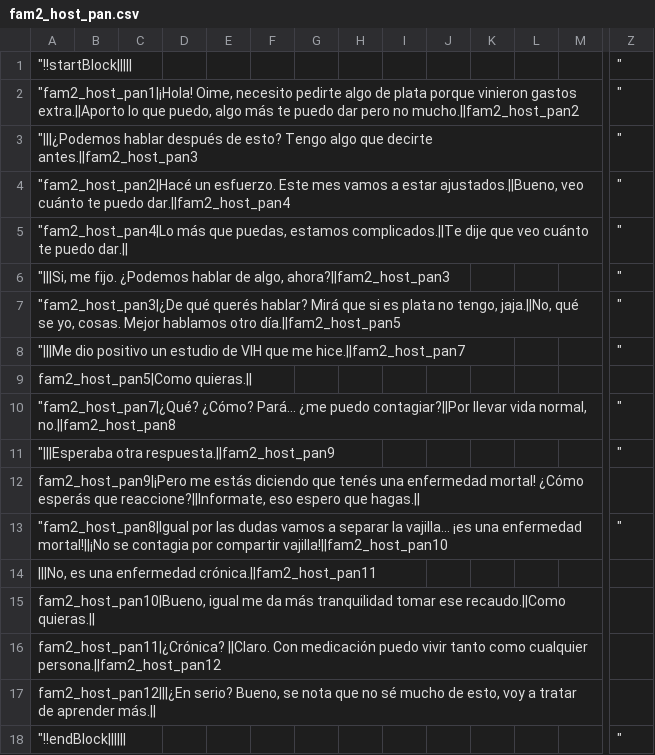
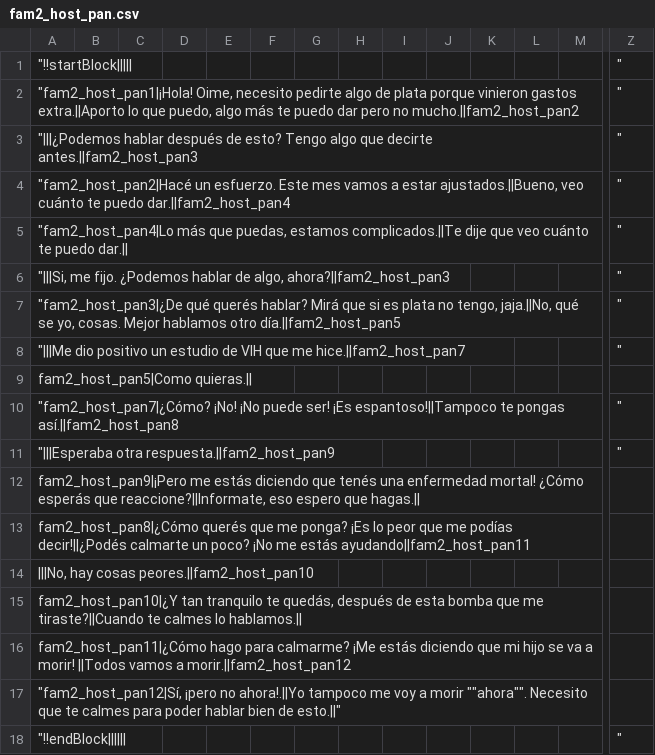
Before and after one commit to diegododero/persona-plus-plus, a CSV file: fam2_host_pan.csv, drawn as a sheet; only a part is shown, gaps mark what is left out; removed rows and columns are numbered as before the commit, all else as after; rows hold the shown columns only; the diff names each change by its address in the sheet, - before the commit and + after, or states it on an @@ line.

```diff
--- a/fam2_host_pan.csv
+++ b/fam2_host_pan.csv
-A10: "fam2_host_pan7|¿Qué? ¿Cómo? Pará… ¿me puedo contagiar?||Por llevar vida normal, no.||fam2_host_pan8
+A10: "fam2_host_pan7|¿Cómo? ¡No! ¡No puede ser! ¡Es espantoso!||Tampoco te pongas así.||fam2_host_pan8
-row 13: "fam2_host_pan8|Igual por las dudas vamos a separar la vajilla… ¡es una enfermedad mortal!||¡No se contagia por compartir vajilla!||fam2_host_pan10 |  |  |  |  |  |  |  |  |  |  |  |  | "
-A13: |||No, es una enfermedad crónica.||fam2_host_pan11
+A13: fam2_host_pan8|¿Cómo querés que me ponga? ¡Es lo peor que me podías decir!||¿Podés calmarte un poco? ¡No me estás ayudando||fam2_host_pan11
-A14: fam2_host_pan10|Bueno, igual me da más tranquilidad tomar ese recaudo.||Como quieras.||
+A14: |||No, hay cosas peores.||fam2_host_pan10
-A15: fam2_host_pan11|¿Crónica? ||Claro. Con medicación puedo vivir tanto como cualquier persona.||fam2_host_pan12
+A15: fam2_host_pan10|¿Y tan tranquilo te quedás, después de esta bomba que me tiraste?||Cuando te calmes lo hablamos.||
-A16: fam2_host_pan12|||¿En serio? Bueno, se nota que no sé mucho de esto, voy a tratar de aprender más.||
+A16: fam2_host_pan11|¿Cómo hago para calmarme? ¡Me estás diciendo que mi hijo se va a morir! ||Todos vamos a morir.||fam2_host_pan12
+row 17: "fam2_host_pan12|Sí, ¡pero no ahora!.||Yo tampoco me voy a morir ""ahora"". Necesito que te calmes para poder hablar bien de esto.||"
```
Also changed, not shown: 1 other file.
